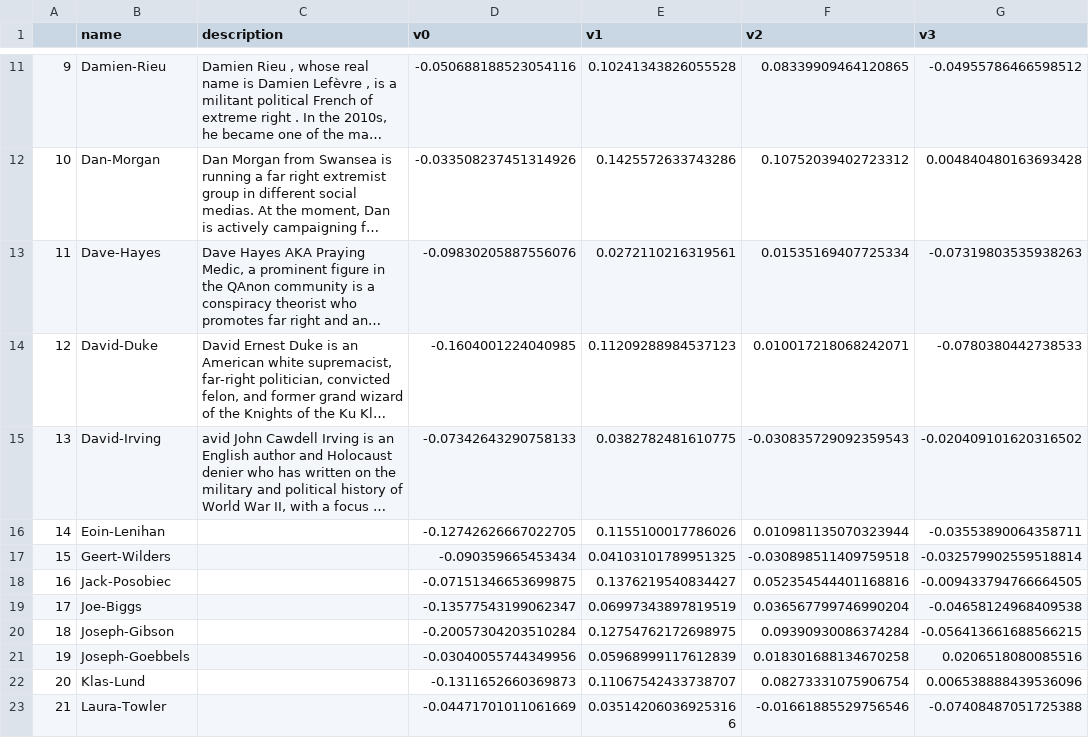
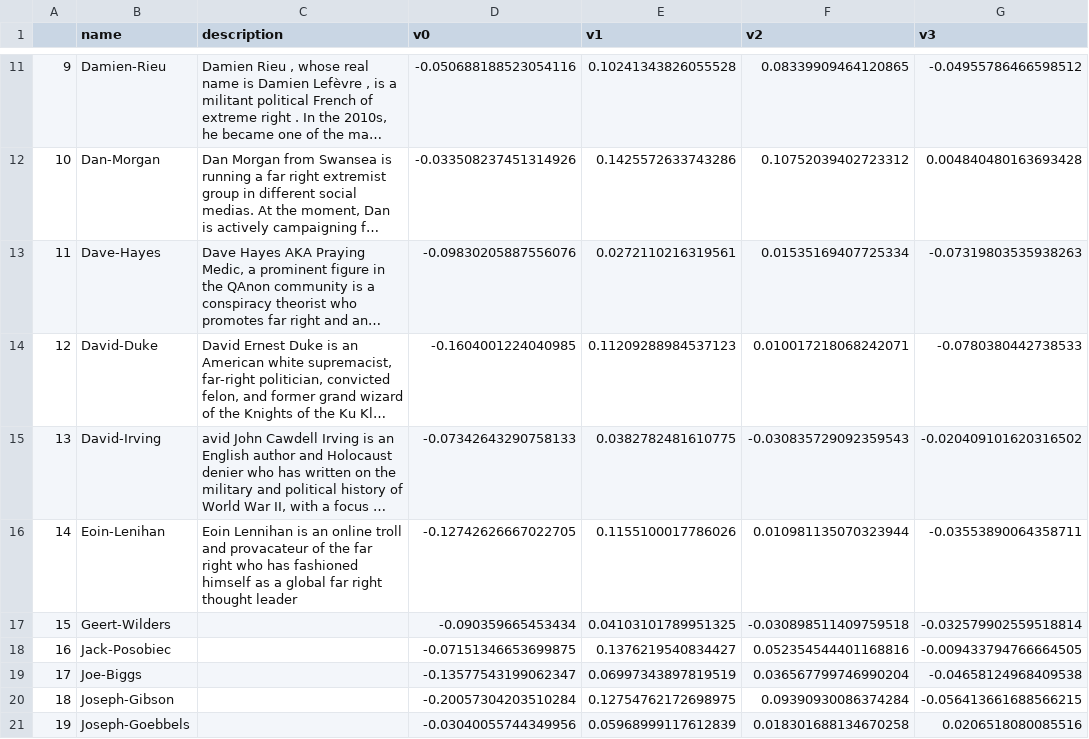
Before and after one commit to rulaifox/webi-facesx, a CSV file: faceDB.csv, drawn as a sheet; only a part is shown, gaps mark what is left out; the shorter side is filled out with more unchanged rows; long unchanged cells end in …; the diff names each change by its address in the sheet, - before the commit and + after, or states it on an @@ line.

Commit message:
update with a new face

```diff
--- a/faceDB.csv
+++ b/faceDB.csv
-C16 (description): (empty)
+C16 (description): Eoin Lennihan is an online troll and provacateur of the far right who has fashioned himself as a global far right thought leader
```
